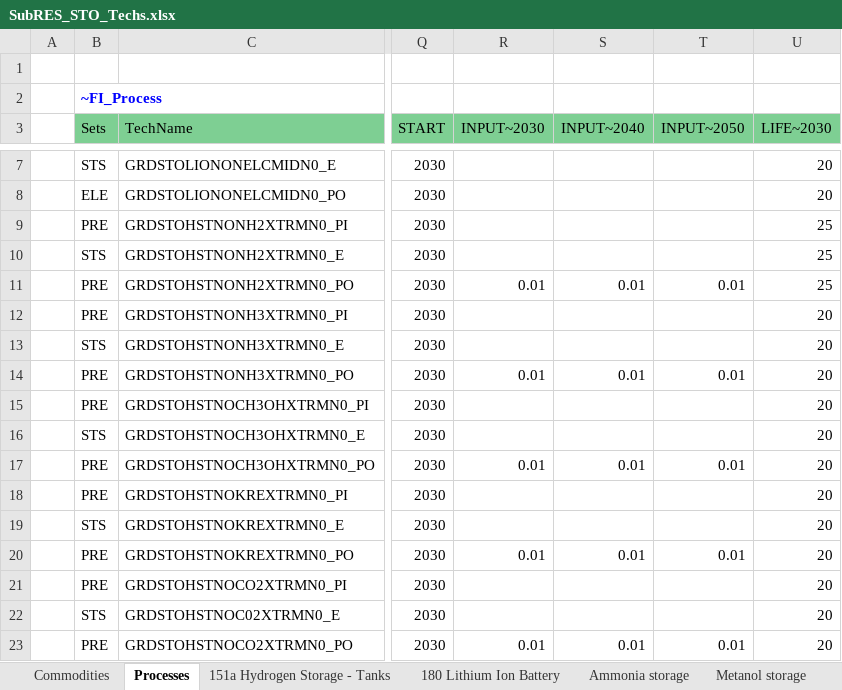
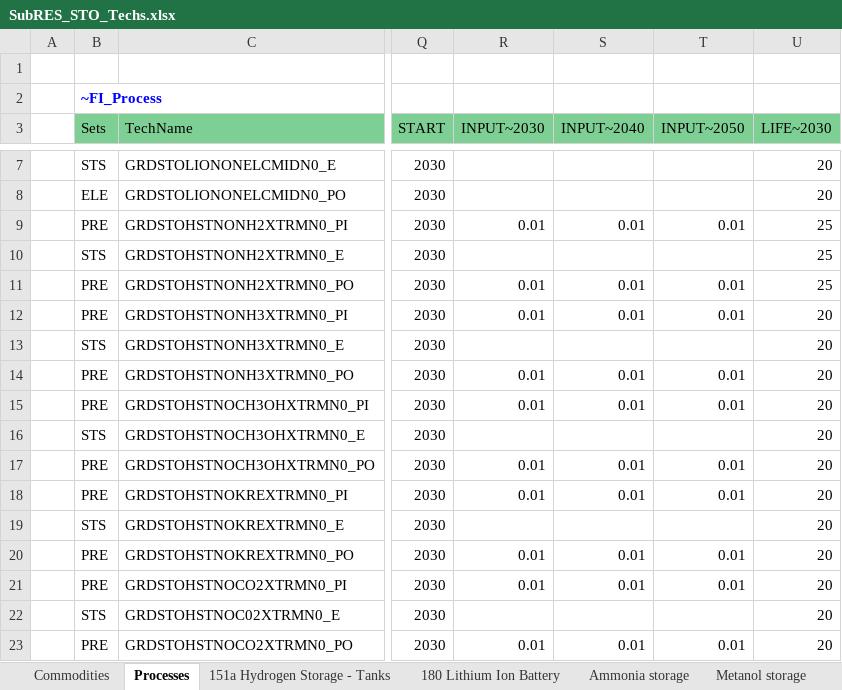
Before and after one commit to frangb99/Master-thesis-model-2, an Excel workbook: SubRES_TMPL/SubRES_STO_Techs.xlsx, sheet Processes, drawn as a sheet; only a part is shown, gaps mark what is left out; values as stored, in another font and other column widths than the file's, no borders; the diff names each change by its address in the sheet, - before the commit and + after, or states it on an @@ line.

Commit message:
Update SubRES_STO_Techs.xlsx

```diff
--- a/SubRES_TMPL/SubRES_STO_Techs.xlsx (sheet Processes)
+++ b/SubRES_TMPL/SubRES_STO_Techs.xlsx (sheet Processes)
-R9 (INPUT~2030): (empty)
+R9 (INPUT~2030): 0.01
-S9 (INPUT~2040): (empty)
+S9 (INPUT~2040): 0.01
-T9 (INPUT~2050): (empty)
+T9 (INPUT~2050): 0.01
-R12 (INPUT~2030): (empty)
+R12 (INPUT~2030): 0.01
-S12 (INPUT~2040): (empty)
+S12 (INPUT~2040): 0.01
-T12 (INPUT~2050): (empty)
+T12 (INPUT~2050): 0.01
-R15 (INPUT~2030): (empty)
+R15 (INPUT~2030): 0.01
-S15 (INPUT~2040): (empty)
+S15 (INPUT~2040): 0.01
-T15 (INPUT~2050): (empty)
+T15 (INPUT~2050): 0.01
-R18 (INPUT~2030): (empty)
+R18 (INPUT~2030): 0.01
-S18 (INPUT~2040): (empty)
+S18 (INPUT~2040): 0.01
-T18 (INPUT~2050): (empty)
+T18 (INPUT~2050): 0.01
-R21 (INPUT~2030): (empty)
+R21 (INPUT~2030): 0.01
-S21 (INPUT~2040): (empty)
+S21 (INPUT~2040): 0.01
-T21 (INPUT~2050): (empty)
+T21 (INPUT~2050): 0.01
```
